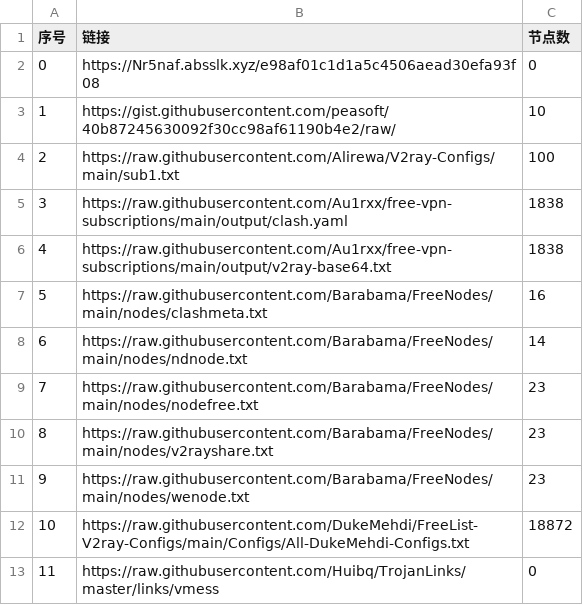
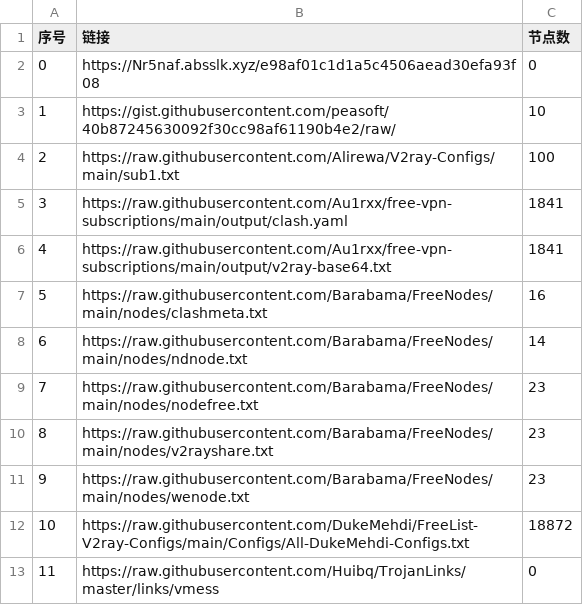
Before and after one commit to zhanghoa/AutoMergePublicNodes, a CSV file: list_result.csv, drawn as a sheet; only a part is shown; the diff covers the shown part only.

```diff
--- a/list_result.csv
+++ b/list_result.csv
@@ -4,4 +4,4 @@
 2,https://raw.githubusercontent.com/Alirewa/V2ray-Configs/main/sub1.txt,100
-3,https://raw.githubusercontent.com/Au1rxx/free-vpn-subscriptions/main/output/clash.yaml,1838
-4,https://raw.githubusercontent.com/Au1rxx/free-vpn-subscriptions/main/output/v2ray-base64.txt,1838
+3,https://raw.githubusercontent.com/Au1rxx/free-vpn-subscriptions/main/output/clash.yaml,1841
+4,https://raw.githubusercontent.com/Au1rxx/free-vpn-subscriptions/main/output/v2ray-base64.txt,1841
 5,https://raw.githubusercontent.com/Barabama/FreeNodes/main/nodes/clashmeta.txt,16
```
Also changed, not shown: 8 edited cells elsewhere in this file, 37 other files.
